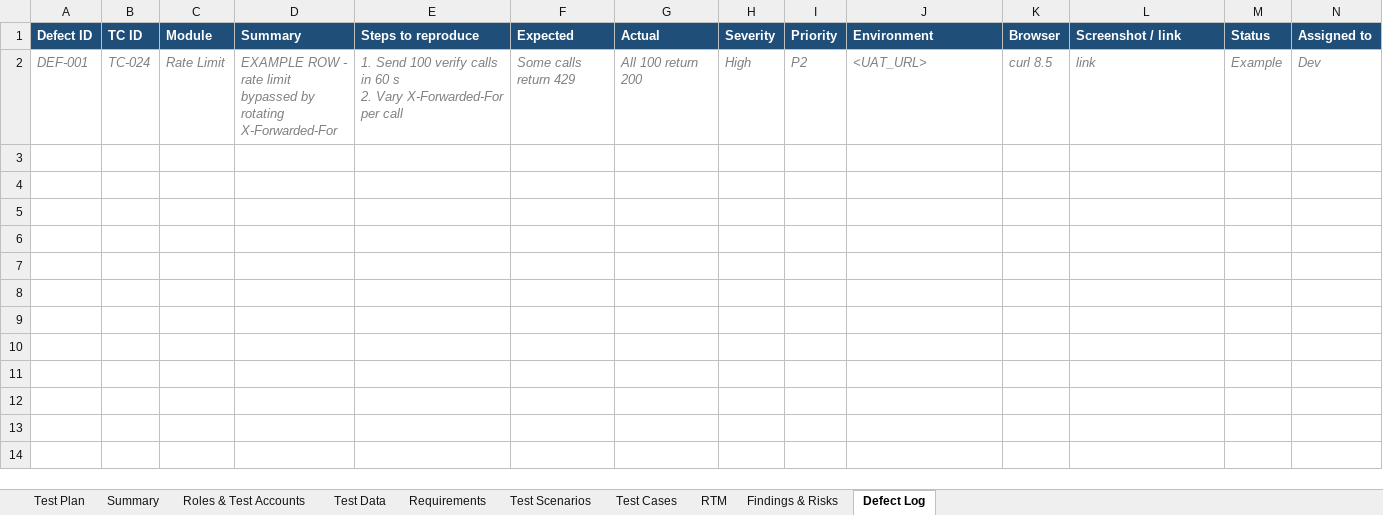
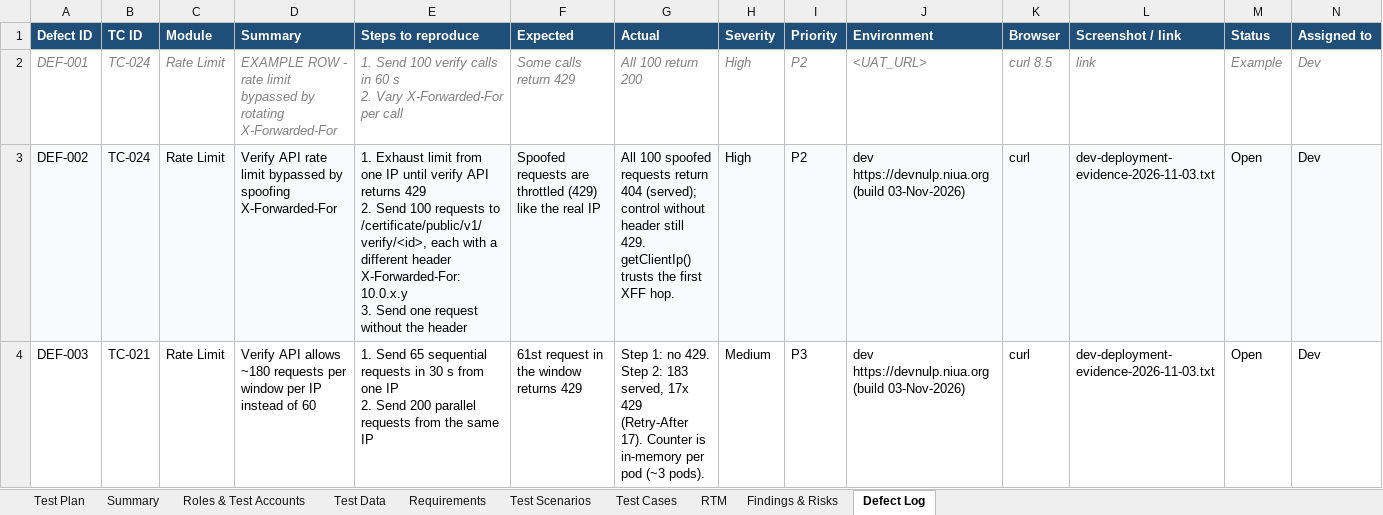
Before and after one commit to NIUANULP/nulp-portal, an Excel workbook: qa-artifacts/NULP_UAT_E2E_Test_Pack_CertificateQR_Release_Nov2026.xlsx, sheet Defect Log, drawn as a sheet; only a part is shown; values as stored, in another font and other column widths than the file's, no borders; rows hold the shown columns only; ↵ is a line break in a cell; the diff names each change by its address in the sheet, - before the commit and + after, or states it on an @@ line.

```diff
--- a/qa-artifacts/NULP_UAT_E2E_Test_Pack_CertificateQR_Release_Nov2026.xlsx (sheet Defect Log)
+++ b/qa-artifacts/NULP_UAT_E2E_Test_Pack_CertificateQR_Release_Nov2026.xlsx (sheet Defect Log)
+row 3: DEF-002 | TC-024 | Rate Limit | Verify API rate limit bypassed by spoofing X-Forwarded-For | 1. Exhaust limit from one IP until verify API returns 429 ↵ 2. Send 100 requests to /certificate/public/v1/verify/<id>, each with a different header X-Forwarded-For: 10.0.x.y ↵ 3. Send one request without the header | Spoofed requests are throttled (429) like the real IP | All 100 spoofed requests return 404 (served); control without header still 429. getClientIp() trusts the first XFF hop. | High | P2 | dev https://devnulp.niua.org (build 03-Nov-2026) | curl | dev-deployment-evidence-2026-11-03.txt | Open | Dev
+row 4: DEF-003 | TC-021 | Rate Limit | Verify API allows ~180 requests per window per IP instead of 60 | 1. Send 65 sequential requests in 30 s from one IP ↵ 2. Send 200 parallel requests from the same IP | 61st request in the window returns 429 | Step 1: no 429. Step 2: 183 served, 17x 429 (Retry-After 17). Counter is in-memory per pod (~3 pods). | Medium | P3 | dev https://devnulp.niua.org (build 03-Nov-2026) | curl | dev-deployment-evidence-2026-11-03.txt | Open | Dev
```
Also changed, not shown: sheet Test Cases, sheet Findings & Risks, 4 other files.
